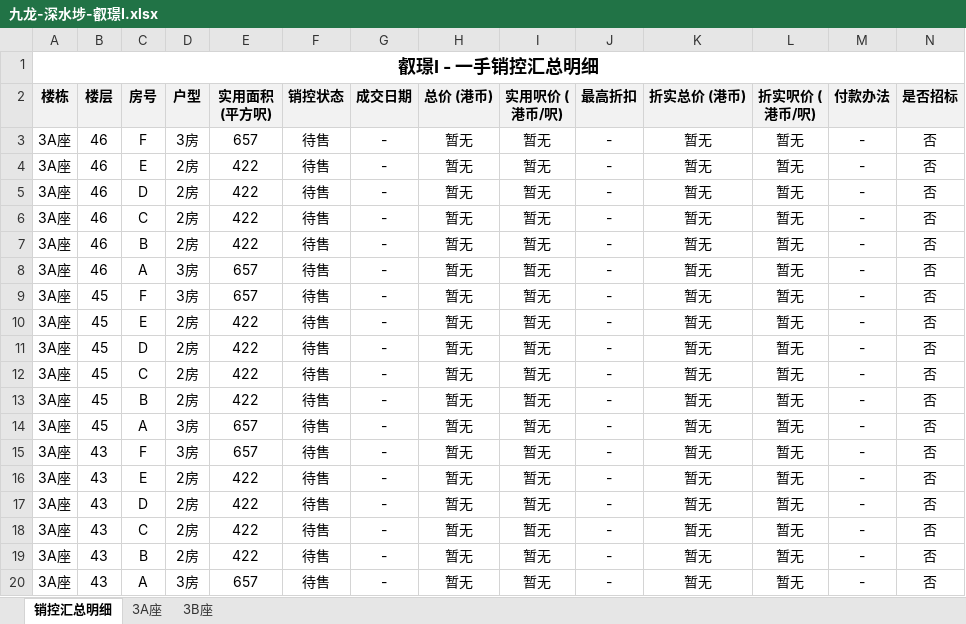
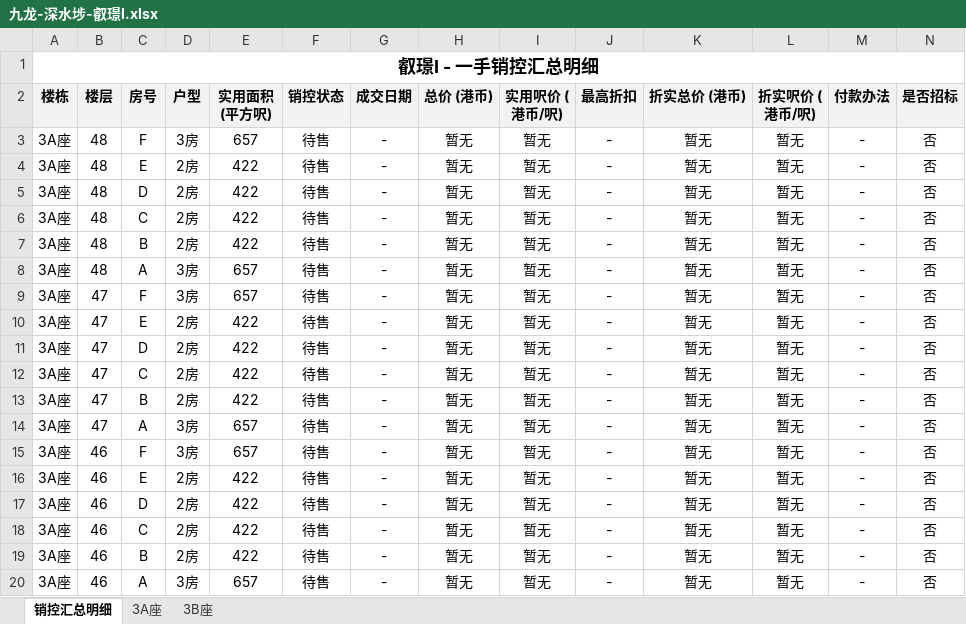
Before and after one commit to neil-studio/hk, an Excel workbook: files/九龙-深水埗-叡璟I.xlsx, sheet 销控汇总明细, drawn as a sheet; only a part is shown; the shorter side is filled out with more unchanged rows; values as stored, in another font and other column widths than the file's, no borders; the diff covers the shown part only; the diff names each change by its address in the sheet, - before the commit and + after, or states it on an @@ line.

```diff
--- a/files/九龙-深水埗-叡璟I.xlsx (sheet 销控汇总明细)
+++ b/files/九龙-深水埗-叡璟I.xlsx (sheet 销控汇总明细)
+row 3: 3A座 | 48 | F | 3房 | 657 | 待售 | - | 暂无 | 暂无 | - | 暂无 | 暂无 | - | 否
+row 4: 3A座 | 48 | E | 2房 | 422 | 待售 | - | 暂无 | 暂无 | - | 暂无 | 暂无 | - | 否
+row 5: 3A座 | 48 | D | 2房 | 422 | 待售 | - | 暂无 | 暂无 | - | 暂无 | 暂无 | - | 否
+row 6: 3A座 | 48 | C | 2房 | 422 | 待售 | - | 暂无 | 暂无 | - | 暂无 | 暂无 | - | 否
+row 7: 3A座 | 48 | B | 2房 | 422 | 待售 | - | 暂无 | 暂无 | - | 暂无 | 暂无 | - | 否
+row 8: 3A座 | 48 | A | 3房 | 657 | 待售 | - | 暂无 | 暂无 | - | 暂无 | 暂无 | - | 否
+row 9: 3A座 | 47 | F | 3房 | 657 | 待售 | - | 暂无 | 暂无 | - | 暂无 | 暂无 | - | 否
+row 10: 3A座 | 47 | E | 2房 | 422 | 待售 | - | 暂无 | 暂无 | - | 暂无 | 暂无 | - | 否
+row 11: 3A座 | 47 | D | 2房 | 422 | 待售 | - | 暂无 | 暂无 | - | 暂无 | 暂无 | - | 否
+row 12: 3A座 | 47 | C | 2房 | 422 | 待售 | - | 暂无 | 暂无 | - | 暂无 | 暂无 | - | 否
+row 13: 3A座 | 47 | B | 2房 | 422 | 待售 | - | 暂无 | 暂无 | - | 暂无 | 暂无 | - | 否
+row 14: 3A座 | 47 | A | 3房 | 657 | 待售 | - | 暂无 | 暂无 | - | 暂无 | 暂无 | - | 否
```
Also changed, not shown: 41 added rows elsewhere in this sheet, sheet 3B座, sheet 3A座, web/files/九龙-深水埗-叡璟I.xlsx, 九龙-深水埗-叡璟I/叡璟I_销控明细表.xlsx, 6 other files.
